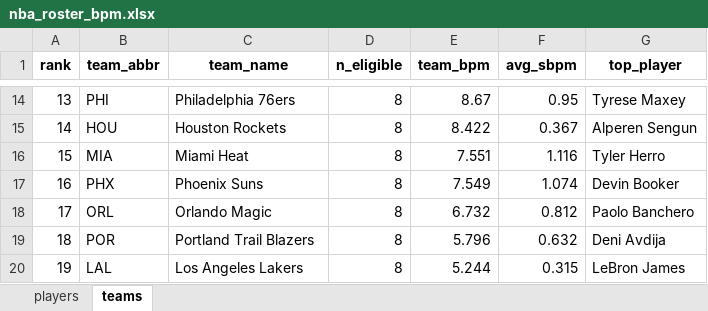
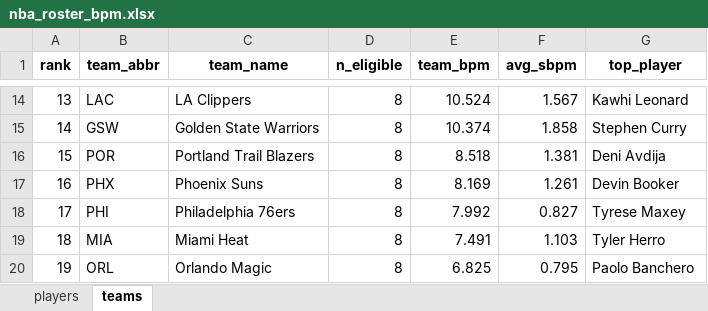
Before and after one commit to egomaniacsfantasy/oddsgodslanding, an Excel workbook: nba/public/data/nba_roster_bpm.xlsx, sheet teams, drawn as a sheet; only a part is shown, gaps mark what is left out; values as stored, in another font and other column widths than the file's, no borders; the diff covers the shown part only; the diff names each change by its address in the sheet, - before the commit and + after, or states it on an @@ line.

```diff
--- a/nba/public/data/nba_roster_bpm.xlsx (sheet teams)
+++ b/nba/public/data/nba_roster_bpm.xlsx (sheet teams)
-B14 (team_abbr): PHI
+B14 (team_abbr): LAC
-C14 (team_name): Philadelphia 76ers
+C14 (team_name): LA Clippers
-E14 (team_bpm): 8.67
+E14 (team_bpm): 10.524
-F14 (avg_sbpm): 0.95
+F14 (avg_sbpm): 1.567
-G14 (top_player): Tyrese Maxey
+G14 (top_player): Kawhi Leonard
-B15 (team_abbr): HOU
+B15 (team_abbr): GSW
-C15 (team_name): Houston Rockets
+C15 (team_name): Golden State Warriors
-E15 (team_bpm): 8.422
+E15 (team_bpm): 10.374
-F15 (avg_sbpm): 0.367
+F15 (avg_sbpm): 1.858
-G15 (top_player): Alperen Sengun
+G15 (top_player): Stephen Curry
-B16 (team_abbr): MIA
+B16 (team_abbr): POR
-C16 (team_name): Miami Heat
+C16 (team_name): Portland Trail Blazers
-E16 (team_bpm): 7.551
+E16 (team_bpm): 8.518
-F16 (avg_sbpm): 1.116
+F16 (avg_sbpm): 1.381
-G16 (top_player): Tyler Herro
+G16 (top_player): Deni Avdija
-E17 (team_bpm): 7.549
+E17 (team_bpm): 8.169
-F17 (avg_sbpm): 1.074
+F17 (avg_sbpm): 1.261
-B18 (team_abbr): ORL
+B18 (team_abbr): PHI
-C18 (team_name): Orlando Magic
+C18 (team_name): Philadelphia 76ers
-E18 (team_bpm): 6.732
+E18 (team_bpm): 7.992
-F18 (avg_sbpm): 0.812
+F18 (avg_sbpm): 0.827
-G18 (top_player): Paolo Banchero
+G18 (top_player): Tyrese Maxey
-B19 (team_abbr): POR
+B19 (team_abbr): MIA
-C19 (team_name): Portland Trail Blazers
+C19 (team_name): Miami Heat
-E19 (team_bpm): 5.796
+E19 (team_bpm): 7.491
-F19 (avg_sbpm): 0.632
+F19 (avg_sbpm): 1.103
-G19 (top_player): Deni Avdija
+G19 (top_player): Tyler Herro
-B20 (team_abbr): LAL
+B20 (team_abbr): ORL
-C20 (team_name): Los Angeles Lakers
+C20 (team_name): Orlando Magic
-E20 (team_bpm): 5.244
+E20 (team_bpm): 6.825
-F20 (avg_sbpm): 0.315
+F20 (avg_sbpm): 0.795
-G20 (top_player): LeBron James
+G20 (top_player): Paolo Banchero
```
Also changed, not shown: 106 edited cells elsewhere in this sheet, sheet players, nba/public/data/nba_matchup_probs.xlsx, nba/public/data/nba_mc_results.xlsx, 11 other files.
